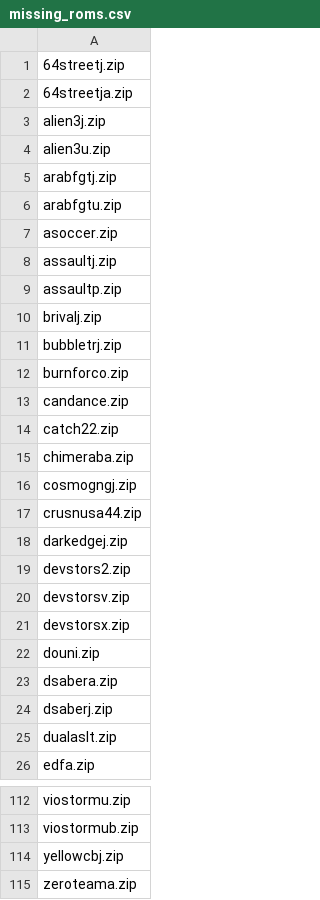
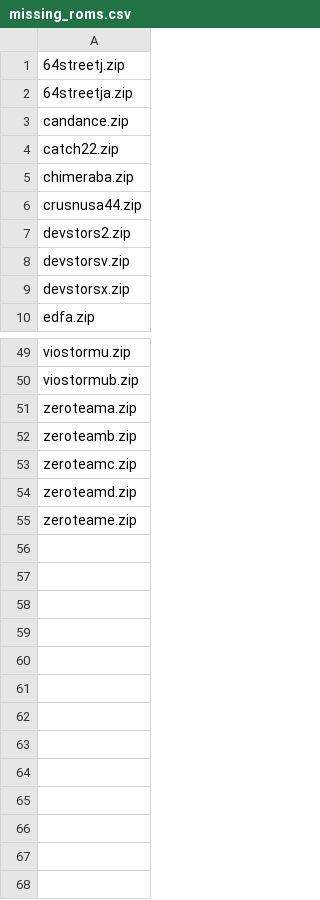
Before and after one commit to toaks2804/Arcade_Custom, a CSV file: missing_roms.csv, drawn as a sheet; only a part is shown, gaps mark what is left out; the shorter side is filled out with more unchanged rows; the diff covers the shown part only.

```diff
--- a/missing_roms.csv
+++ b/missing_roms.csv
@@ -2,12 +2,2 @@
 64streetja.zip
-alien3j.zip
-alien3u.zip
-arabfgtj.zip
-arabfgtu.zip
-asoccer.zip
-assaultj.zip
-assaultp.zip
-brivalj.zip
-bubbletrj.zip
-burnforco.zip
 candance.zip
@@ -15,5 +5,3 @@ catch22.zip
 chimeraba.zip
-cosmogngj.zip
 crusnusa44.zip
-darkedgej.zip
 devstors2.zip
@@ -21,6 +9,2 @@ devstorsv.zip
 devstorsx.zip
-douni.zip
-dsabera.zip
-dsaberj.zip
-dualaslt.zip
 edfa.zip
@@ -113,3 +50,2 @@ viostormu.zip
 viostormub.zip
-yellowcbj.zip
 zeroteama.zip
```
Also changed, not shown: 47 removed rows elsewhere in this file, external_files.csv.
